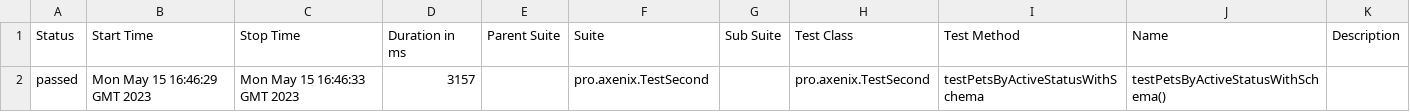
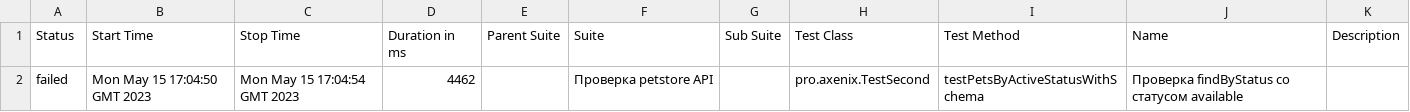
Before and after one commit to ComOtd/test-framework, a CSV file: 2/data/suites.csv, drawn as a sheet; removed rows and columns are numbered as before the commit, all else as after; the diff names each change by its address in the sheet, - before the commit and + after, or states it on an @@ line.

```diff
--- a/2/data/suites.csv
+++ b/2/data/suites.csv
-row 2: passed | Mon May 15 16:46:29 GMT 2023 | Mon May 15 16:46:33 GMT 2023 | 3157 |  | pro.axenix.TestSecond |  | pro.axenix.TestSecond | testPetsByActiveStatusWithSchema | testPetsByActiveStatusWithSchema()
+row 2: failed | Mon May 15 17:04:50 GMT 2023 | Mon May 15 17:04:54 GMT 2023 | 4462 |  | Проверка petstore API |  | pro.axenix.TestSecond | testPetsByActiveStatusWithSchema | Проверка findByStatus со статусом available
```
Also changed, not shown: 59 other files.
